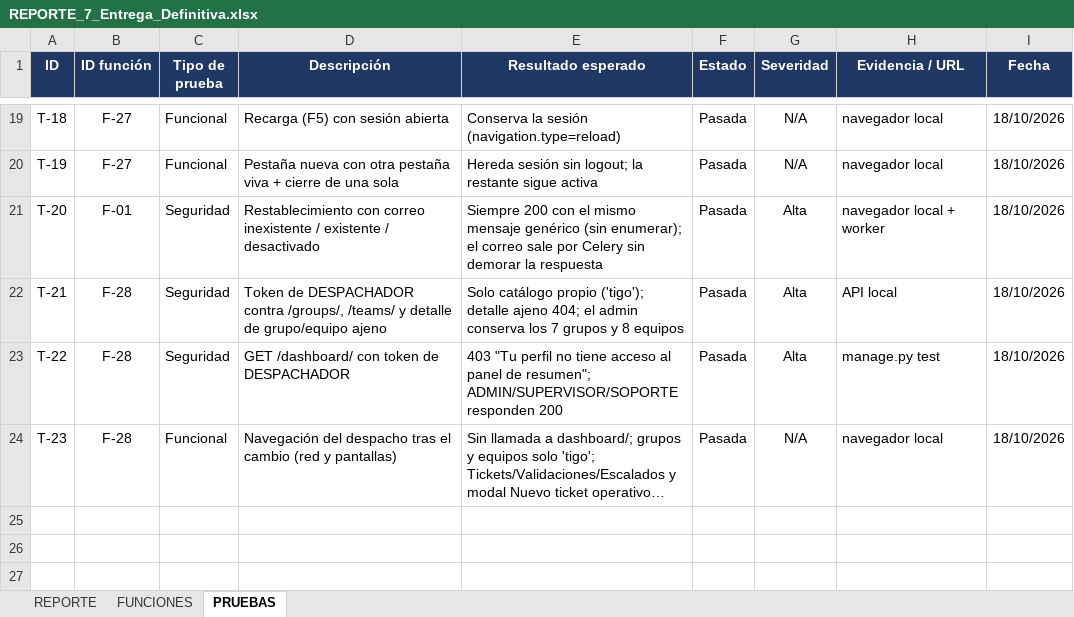
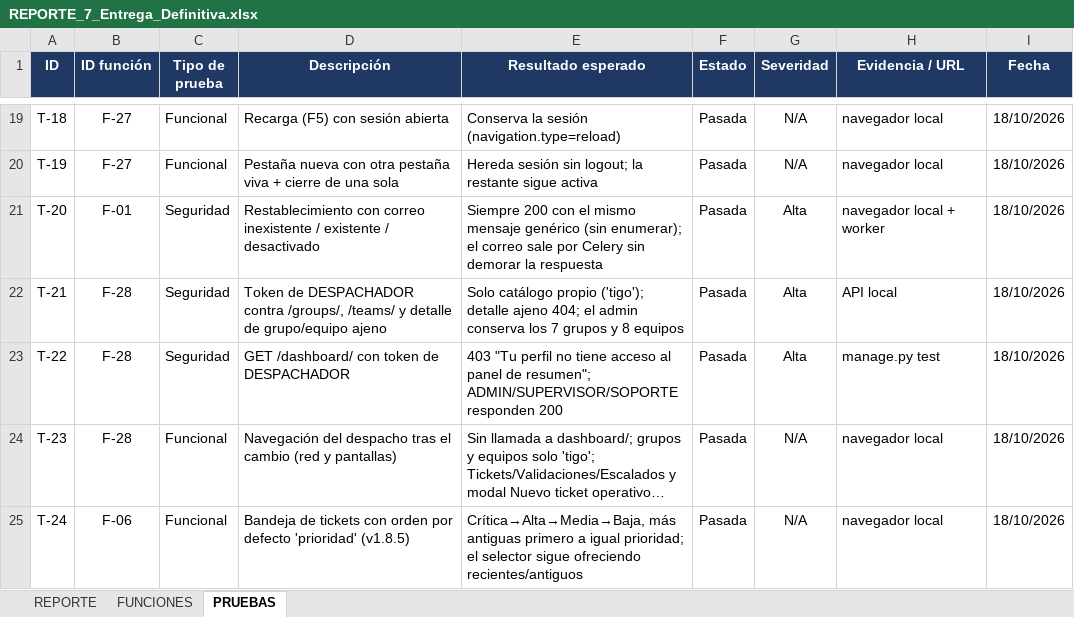
Before and after one commit to GabrielSazo/Soporte-Despacho, an Excel workbook: Evidencias y Documentacion/REPORTE_7_Entrega_Definitiva.xlsx, sheet PRUEBAS, drawn as a sheet; only a part is shown, gaps mark what is left out; long unchanged cells end in …; values as stored, in another font and other column widths than the file's, no borders; the diff names each change by its address in the sheet, - before the commit and + after, or states it on an @@ line.

Commit message:
v1.8.5: bandeja ordenada por prioridad por defecto - sort inicial 'prioridad' en TicketsView (antes 'recientes'); selector conserva recientes/antiguos - docs: RF-008/009/010 marca orden por defecto; RF-039/040/US-039 delimina modos de la IA (automatico o sugerencia, configurable) - REPORTE_7 v1.8.5 con fila T-24 - docx regenerado, build verde

```diff
--- a/Evidencias y Documentacion/REPORTE_7_Entrega_Definitiva.xlsx (sheet PRUEBAS)
+++ b/Evidencias y Documentacion/REPORTE_7_Entrega_Definitiva.xlsx (sheet PRUEBAS)
+row 25: T-24 | F-06 | Funcional | Bandeja de tickets con orden por defecto 'prioridad' (v1.8.5) | Crítica→Alta→Media→Baja, más antiguas primero a igual prioridad; el selector sigue ofreciendo recientes/antiguos | Pasada | N/A | navegador local | 18/10/2026
```
Also changed, not shown: sheet REPORTE, sheet FUNCIONES, 3 other files.
